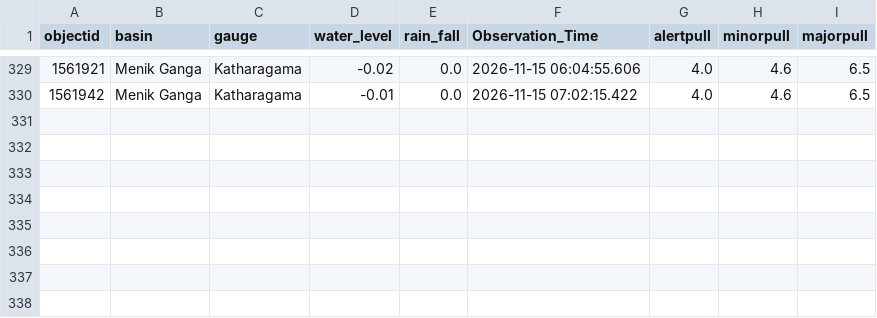
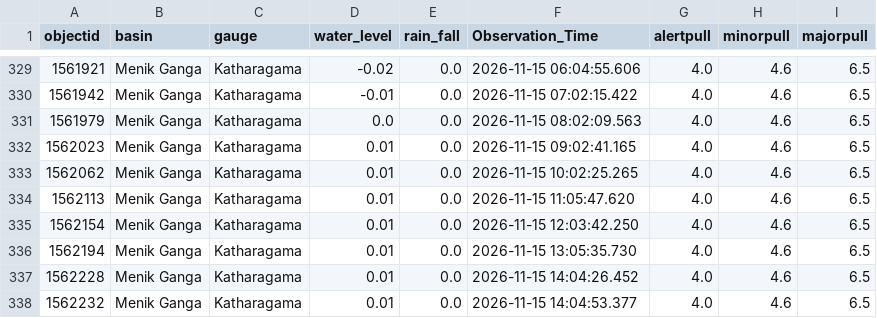
Before and after one commit to lokithasendila/CascadeRisk-Project, a CSV file: Station_Rainfall_CSVs/Katharagama.csv, drawn as a sheet; only a part is shown, gaps mark what is left out.

```diff
--- a/Station_Rainfall_CSVs/Katharagama.csv
+++ b/Station_Rainfall_CSVs/Katharagama.csv
@@ -330 +330,9 @@ objectid,basin,gauge,water_level,rain_fall,Observation_Time,alertpull,minorpull,
 1561942,Menik Ganga,Katharagama,-0.01,0.0,2026-11-15 07:02:15.422,4.0,4.6,6.5
+1561979,Menik Ganga,Katharagama,0.0,0.0,2026-11-15 08:02:09.563,4.0,4.6,6.5
+1562023,Menik Ganga,Katharagama,0.01,0.0,2026-11-15 09:02:41.165,4.0,4.6,6.5
+1562062,Menik Ganga,Katharagama,0.01,0.0,2026-11-15 10:02:25.265,4.0,4.6,6.5
+1562113,Menik Ganga,Katharagama,0.01,0.0,2026-11-15 11:05:47.620,4.0,4.6,6.5
+1562154,Menik Ganga,Katharagama,0.01,0.0,2026-11-15 12:03:42.250,4.0,4.6,6.5
+1562194,Menik Ganga,Katharagama,0.01,0.0,2026-11-15 13:05:35.730,4.0,4.6,6.5
+1562228,Menik Ganga,Katharagama,0.01,0.0,2026-11-15 14:04:26.452,4.0,4.6,6.5
+1562232,Menik Ganga,Katharagama,0.01,0.0,2026-11-15 14:04:53.377,4.0,4.6,6.5
```
Also changed, not shown: Station_Rainfall_CSVs/Glencourse.csv, Station_Rainfall_CSVs/Kalawellawa_(Millakanda).csv, 38 other files.
